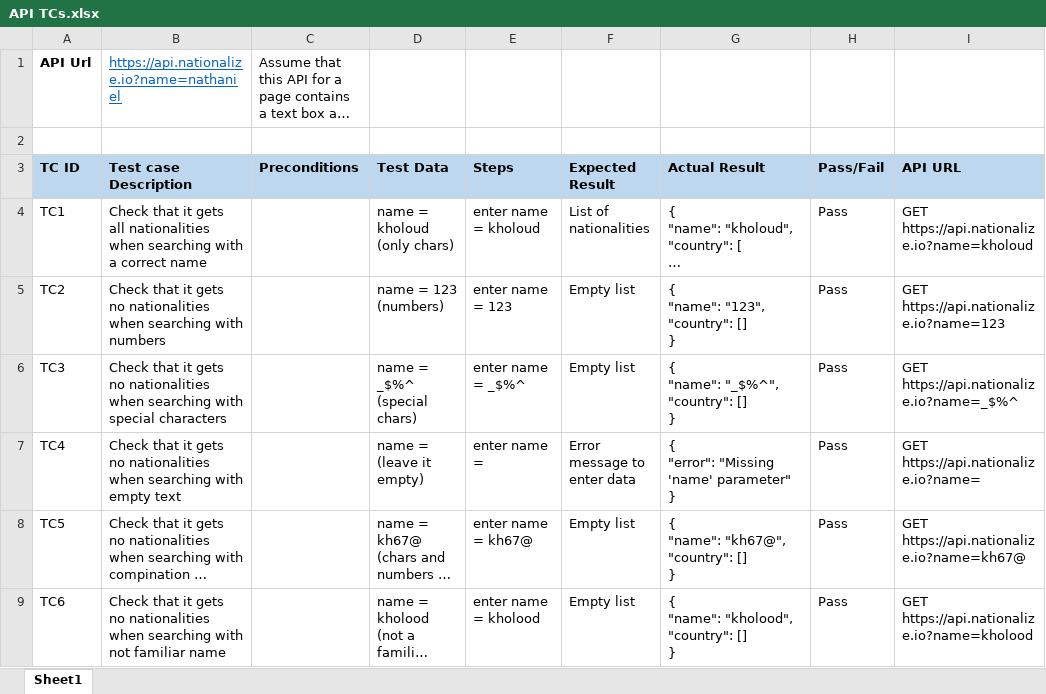
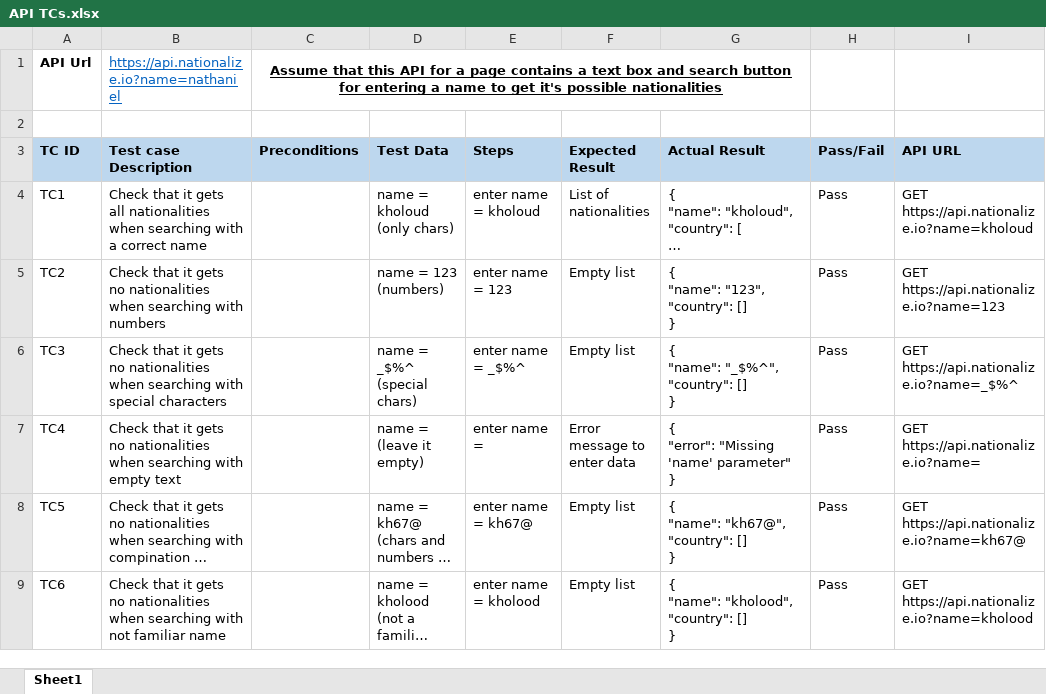
Before and after one commit to KholoodMohamed/Mr-Mandoob, an Excel workbook: API TCs.xlsx, sheet Sheet1, drawn as a sheet; long unchanged cells end in …; values as stored, in another font and other column widths than the file's, no borders; the diff names each change by its address in the sheet, - before the commit and + after, or states it on an @@ line.

```diff
--- a/API TCs.xlsx (sheet Sheet1)
+++ b/API TCs.xlsx (sheet Sheet1)
@@ C1 bold: off → on, underline: off → on, alignment: left → center @@
+C1:G1 merged
```
Also changed, not shown: 1 other file.
